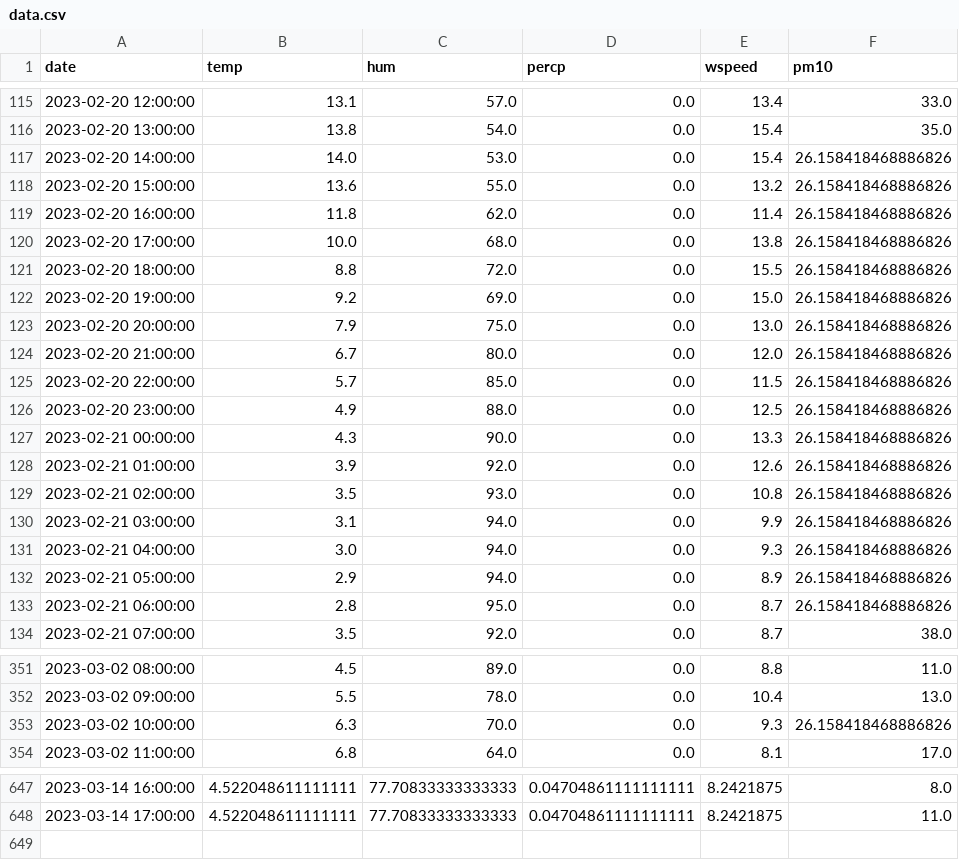
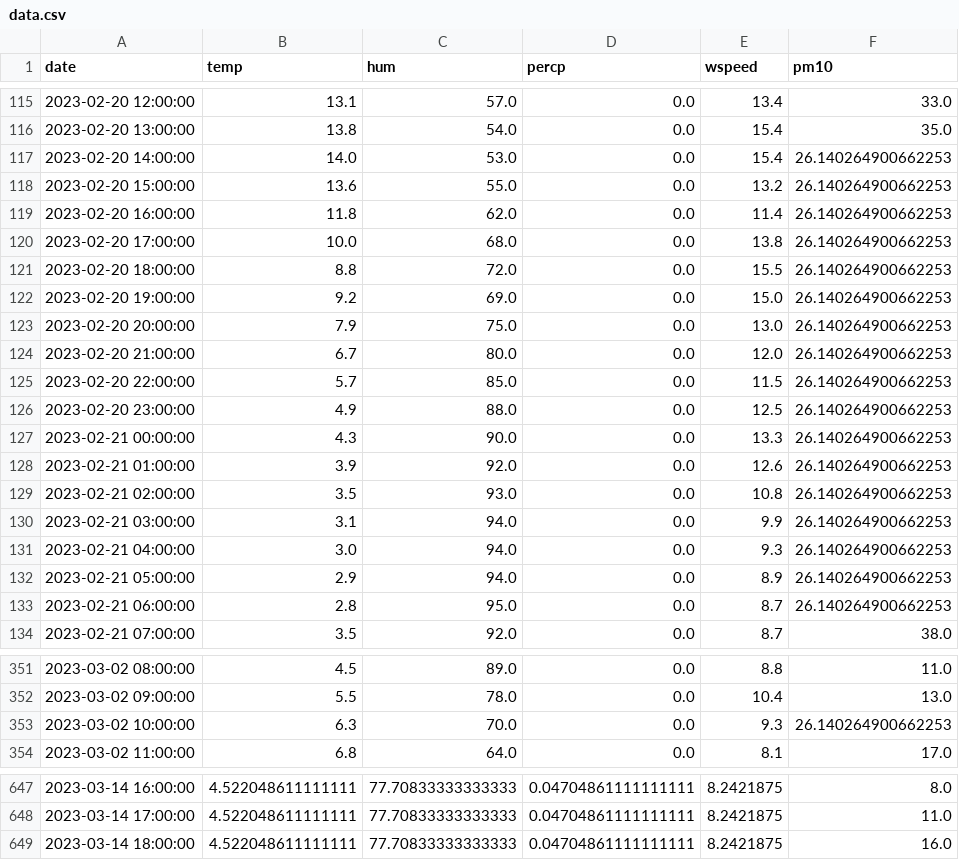
Before and after one commit to JanaJankovic/air_pollution, a CSV file: data/processed/data.csv, drawn as a sheet; only a part is shown, gaps mark what is left out.

```diff
--- a/data/processed/data.csv
+++ b/data/processed/data.csv
@@ -116,19 +116,19 @@ date,temp,hum,percp,wspeed,pm10
 2023-02-20 13:00:00,13.8,54.0,0.0,15.4,35.0
-2023-02-20 14:00:00,14.0,53.0,0.0,15.4,26.158418468886826
-2023-02-20 15:00:00,13.6,55.0,0.0,13.2,26.158418468886826
-2023-02-20 16:00:00,11.8,62.0,0.0,11.4,26.158418468886826
-2023-02-20 17:00:00,10.0,68.0,0.0,13.8,26.158418468886826
-2023-02-20 18:00:00,8.8,72.0,0.0,15.5,26.158418468886826
-2023-02-20 19:00:00,9.2,69.0,0.0,15.0,26.158418468886826
-2023-02-20 20:00:00,7.9,75.0,0.0,13.0,26.158418468886826
-2023-02-20 21:00:00,6.7,80.0,0.0,12.0,26.158418468886826
-2023-02-20 22:00:00,5.7,85.0,0.0,11.5,26.158418468886826
-2023-02-20 23:00:00,4.9,88.0,0.0,12.5,26.158418468886826
-2023-02-21 00:00:00,4.3,90.0,0.0,13.3,26.158418468886826
-2023-02-21 01:00:00,3.9,92.0,0.0,12.6,26.158418468886826
-2023-02-21 02:00:00,3.5,93.0,0.0,10.8,26.158418468886826
-2023-02-21 03:00:00,3.1,94.0,0.0,9.9,26.158418468886826
-2023-02-21 04:00:00,3.0,94.0,0.0,9.3,26.158418468886826
-2023-02-21 05:00:00,2.9,94.0,0.0,8.9,26.158418468886826
-2023-02-21 06:00:00,2.8,95.0,0.0,8.7,26.158418468886826
+2023-02-20 14:00:00,14.0,53.0,0.0,15.4,26.140264900662253
+2023-02-20 15:00:00,13.6,55.0,0.0,13.2,26.140264900662253
+2023-02-20 16:00:00,11.8,62.0,0.0,11.4,26.140264900662253
+2023-02-20 17:00:00,10.0,68.0,0.0,13.8,26.140264900662253
+2023-02-20 18:00:00,8.8,72.0,0.0,15.5,26.140264900662253
+2023-02-20 19:00:00,9.2,69.0,0.0,15.0,26.140264900662253
+2023-02-20 20:00:00,7.9,75.0,0.0,13.0,26.140264900662253
+2023-02-20 21:00:00,6.7,80.0,0.0,12.0,26.140264900662253
+2023-02-20 22:00:00,5.7,85.0,0.0,11.5,26.140264900662253
+2023-02-20 23:00:00,4.9,88.0,0.0,12.5,26.140264900662253
+2023-02-21 00:00:00,4.3,90.0,0.0,13.3,26.140264900662253
+2023-02-21 01:00:00,3.9,92.0,0.0,12.6,26.140264900662253
+2023-02-21 02:00:00,3.5,93.0,0.0,10.8,26.140264900662253
+2023-02-21 03:00:00,3.1,94.0,0.0,9.9,26.140264900662253
+2023-02-21 04:00:00,3.0,94.0,0.0,9.3,26.140264900662253
+2023-02-21 05:00:00,2.9,94.0,0.0,8.9,26.140264900662253
+2023-02-21 06:00:00,2.8,95.0,0.0,8.7,26.140264900662253
 2023-02-21 07:00:00,3.5,92.0,0.0,8.7,38.0
@@ -352,3 +352,3 @@ date,temp,hum,percp,wspeed,pm10
 2023-03-02 09:00:00,5.5,78.0,0.0,10.4,13.0
-2023-03-02 10:00:00,6.3,70.0,0.0,9.3,26.158418468886826
+2023-03-02 10:00:00,6.3,70.0,0.0,9.3,26.140264900662253
 2023-03-02 11:00:00,6.8,64.0,0.0,8.1,17.0
@@ -648 +648,2 @@ date,temp,hum,percp,wspeed,pm10
 2023-03-14 17:00:00,4.522048611111111,77.70833333333333,0.04704861111111111,8.2421875,11.0
+2023-03-14 18:00:00,4.522048611111111,77.70833333333333,0.04704861111111111,8.2421875,16.0
```
Also changed, not shown: 5 other files.
